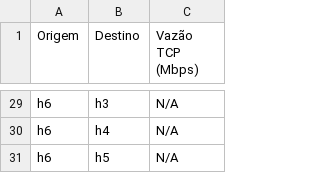
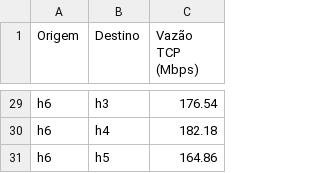
Before and after one commit to Menqui/TRABALHO_REDES, a CSV file: vazao.csv, drawn as a sheet; only a part is shown, gaps mark what is left out; the diff covers the shown part only; the diff names each change by its address in the sheet, - before the commit and + after, or states it on an @@ line.

```diff
--- a/vazao.csv
+++ b/vazao.csv
-C29 (Vazão TCP (Mbps)): N/A
+C29 (Vazão TCP (Mbps)): 176.54
-C30 (Vazão TCP (Mbps)): N/A
+C30 (Vazão TCP (Mbps)): 182.18
-C31 (Vazão TCP (Mbps)): N/A
+C31 (Vazão TCP (Mbps)): 164.86
```
Also changed, not shown: 27 edited cells elsewhere in this file, latencia.csv, 7 other files.
